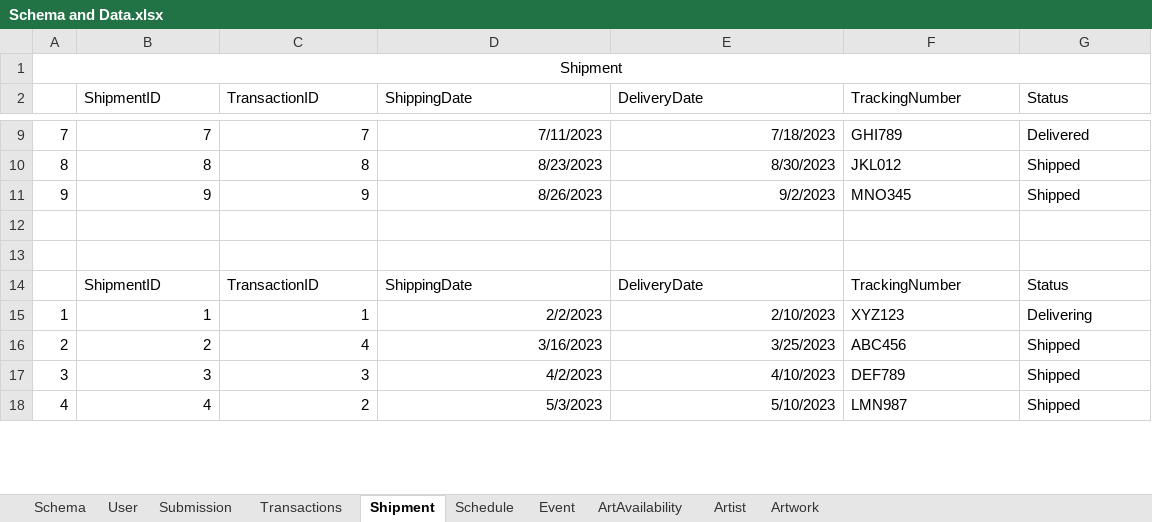
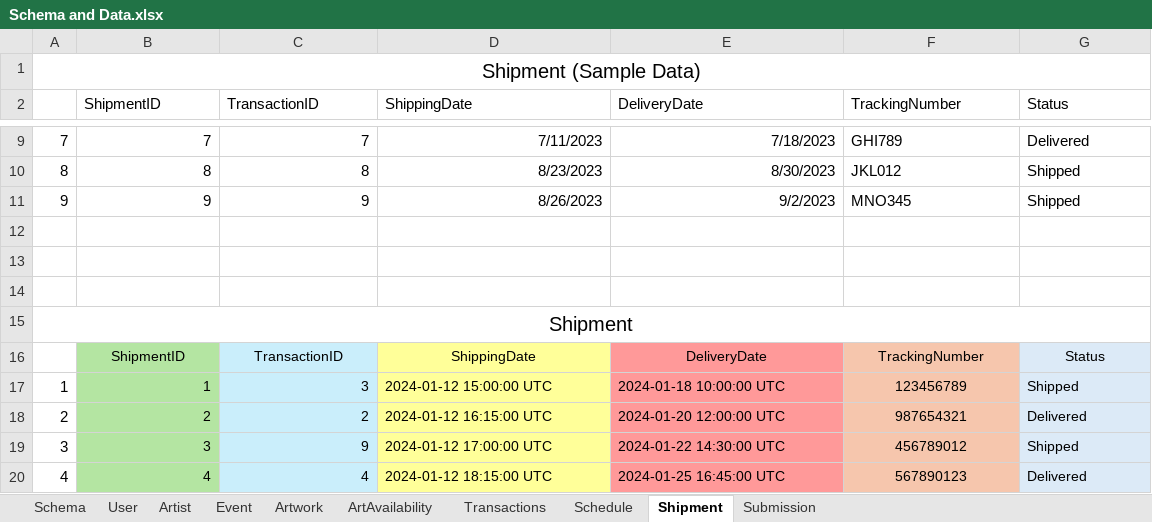
Before and after one commit to TracyHT/PDM---OnlineArtGallery, an Excel workbook: OnlineArtGallery/sql/Schema and Data.xlsx, sheet Shipment, drawn as a sheet; only a part is shown, gaps mark what is left out; values as stored, in another font and other column widths than the file's, no borders; addresses are those after the commit; the diff covers the shown part only; the diff names each change by its address in the sheet, - before the commit and + after, or states it on an @@ line.

Commit message:
Data Examples in Excel

```diff
--- a/OnlineArtGallery/sql/Schema and Data.xlsx (sheet Shipment)
+++ b/OnlineArtGallery/sql/Schema and Data.xlsx (sheet Shipment)
@@ sheet tab order changed: Schema | User | Artist | Event | Artwork | ArtAvailability | Transactions | Schedule | Shipment | Submission @@
-A1: Shipment
+A1: Shipment (Sample Data)
@@ A1 text size: larger @@
+row 14: (empty)
+row 15: Shipment
@@ B16:G20 text size: smaller @@
-B16:G16 alignment: left
+B16:G16 alignment: center
-B16:B20 fill: none
+B16:B20 fill: #B4E5A2
-C16:C20 fill: none
+C16:C20 fill: #CAEEFB
-D16:D20 fill: none
+D16:D20 fill: #FFFF99
-E16:E20 fill: none
+E16:E20 fill: #FF9999
-F16:F20 fill: none
+F16:F20 fill: #F6C6AD
-G16:G20 fill: none
+G16:G20 fill: #DCEAF7
-C17 (TransactionID): 1
+C17 (TransactionID): 3
-D17 (ShippingDate): 2/2/2023
+D17 (ShippingDate): 2024-01-12 15:00:00 UTC
-E17 (DeliveryDate): 2/10/2023
+E17 (DeliveryDate): 2024-01-18 10:00:00 UTC
-F17 (TrackingNumber): XYZ123
+F17 (TrackingNumber): 123456789
-F17:F20 alignment: left
+F17:F20 alignment: center
-G17 (Status): Delivering
+G17 (Status): Shipped
-C18 (TransactionID): 4
+C18 (TransactionID): 2
-D18 (ShippingDate): 3/16/2023
+D18 (ShippingDate): 2024-01-12 16:15:00 UTC
-E18 (DeliveryDate): 3/25/2023
+E18 (DeliveryDate): 2024-01-20 12:00:00 UTC
-F18 (TrackingNumber): ABC456
+F18 (TrackingNumber): 987654321
-G18 (Status): Shipped
+G18 (Status): Delivered
-C19 (TransactionID): 3
+C19 (TransactionID): 9
-D19 (ShippingDate): 4/2/2023
+D19 (ShippingDate): 2024-01-12 17:00:00 UTC
-E19 (DeliveryDate): 4/10/2023
+E19 (DeliveryDate): 2024-01-22 14:30:00 UTC
-F19 (TrackingNumber): DEF789
+F19 (TrackingNumber): 456789012
-C20 (TransactionID): 2
+C20 (TransactionID): 4
-D20 (ShippingDate): 5/3/2023
+D20 (ShippingDate): 2024-01-12 18:15:00 UTC
-E20 (DeliveryDate): 5/10/2023
+E20 (DeliveryDate): 2024-01-25 16:45:00 UTC
-F20 (TrackingNumber): LMN987
+F20 (TrackingNumber): 567890123
-G20 (Status): Shipped
+G20 (Status): Delivered
```
Also changed, not shown: 3 added rows, 25 edited cells and cell formats elsewhere in this sheet, sheet Artwork, sheet Transactions, sheet ArtAvailability, sheet Submission, sheet Event, sheet Artist, 3 more sheets, 1 other file.
